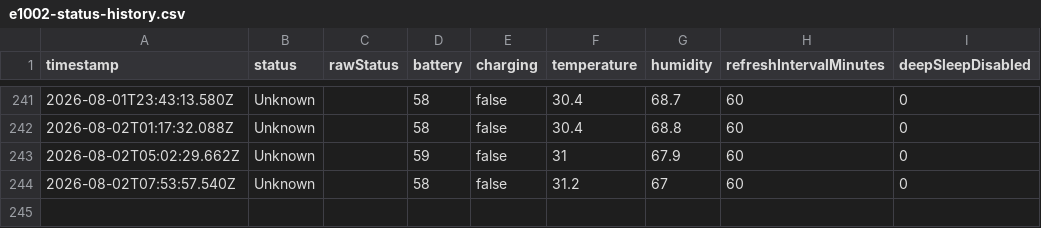
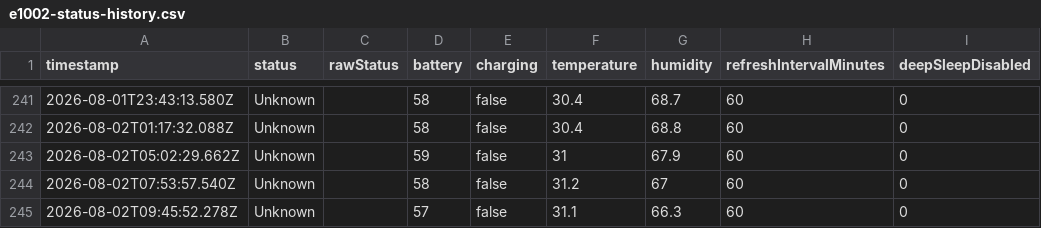
Before and after one commit to Vasanthan1276/e1002-sensor-tracker, a CSV file: data/e1002-status-history.csv, drawn as a sheet; only a part is shown, gaps mark what is left out; the diff names each change by its address in the sheet, - before the commit and + after, or states it on an @@ line.

```diff
--- a/data/e1002-status-history.csv
+++ b/data/e1002-status-history.csv
+row 245: 2026-08-02T09:45:52.278Z | Unknown |  | 57 | false | 31.1 | 66.3 | 60 | 0
```
Also changed, not shown: 1 other file.
